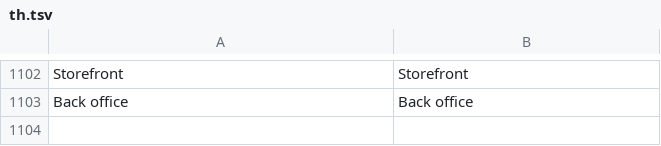
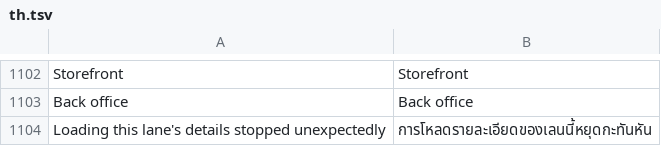
Before and after one commit to moonmangit/sigit, a TSV file: assets/i18n/th.tsv, drawn as a sheet; only a part is shown, gaps mark what is left out; the diff names each change by its address in the sheet, - before the commit and + after, or states it on an @@ line.

```diff
--- a/assets/i18n/th.tsv
+++ b/assets/i18n/th.tsv
+row 1104: Loading this lane's details stopped unexpectedly | การโหลดรายละเอียดของเลนนี้หยุดกะทันหัน
```
Also changed, not shown: 2 other files.
